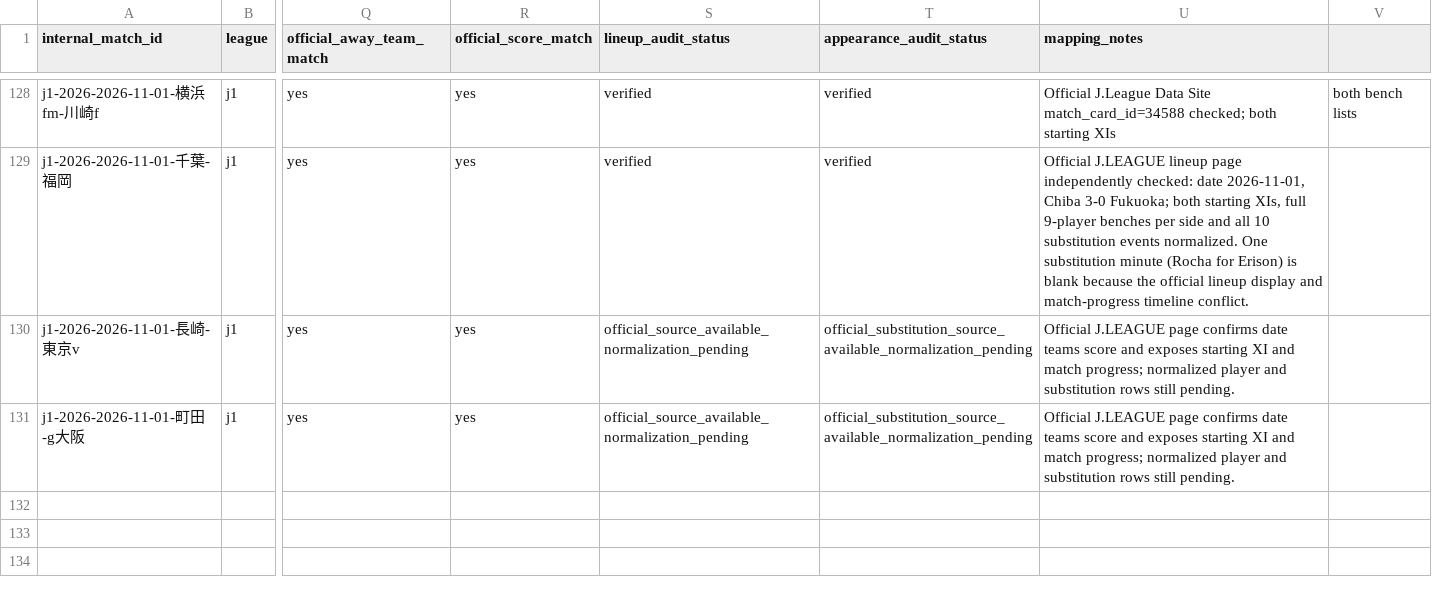
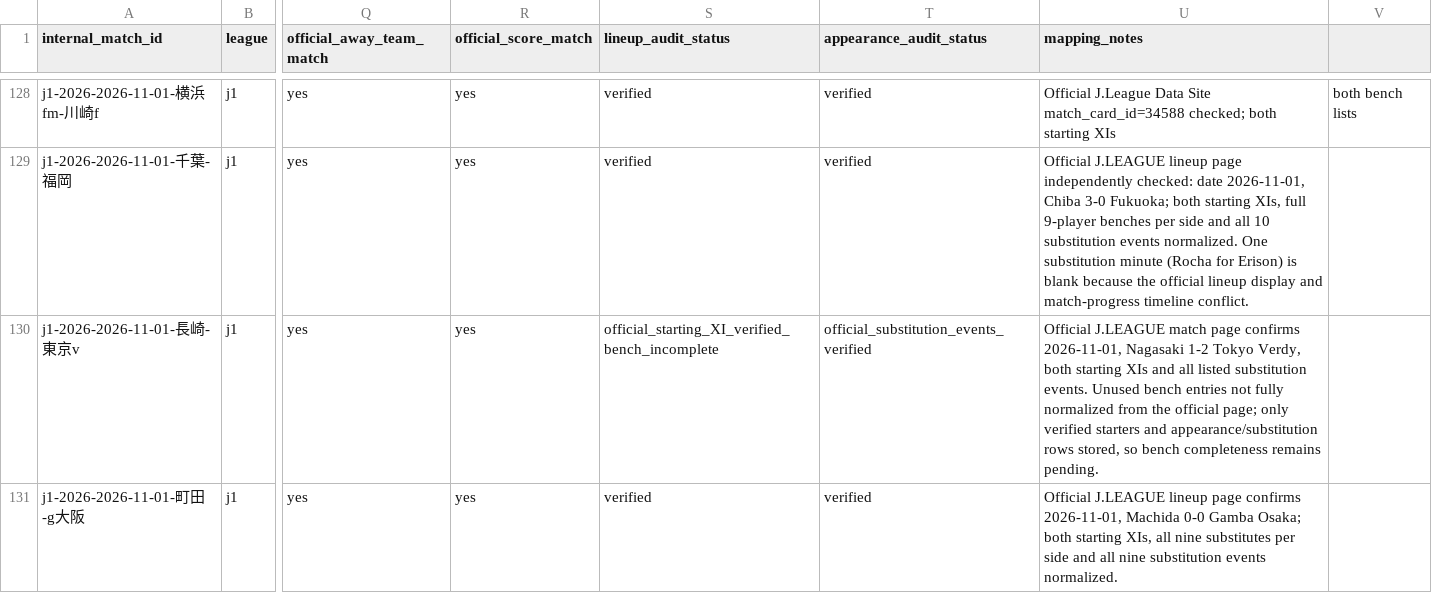
Before and after one commit to zj03204112-hub/-, a CSV file: data/season_match_detail/j1_2026_match_id_mapping.csv, drawn as a sheet; only a part is shown, gaps mark what is left out; the diff names each change by its address in the sheet, - before the commit and + after, or states it on an @@ line.

Commit message:
Audit official lineups and substitution status for two J1 matches

```diff
--- a/data/season_match_detail/j1_2026_match_id_mapping.csv
+++ b/data/season_match_detail/j1_2026_match_id_mapping.csv
-S130 (lineup_audit_status): official_source_available_normalization_pending
+S130 (lineup_audit_status): official_starting_XI_verified_bench_incomplete
-T130 (appearance_audit_status): official_substitution_source_available_normalization_pending
+T130 (appearance_audit_status): official_substitution_events_verified
-U130 (mapping_notes): Official J.LEAGUE page confirms date teams score and exposes starting XI and match progress; normalized player and substitution rows still pending.
+U130 (mapping_notes): Official J.LEAGUE match page confirms 2026-11-01, Nagasaki 1-2 Tokyo Verdy, both starting XIs and all listed substitution events. Unused bench entries not fully normalized from the official page; only verified starters and appearance/substitution rows stored, so bench completeness remains pending.
-S131 (lineup_audit_status): official_source_available_normalization_pending
+S131 (lineup_audit_status): verified
-T131 (appearance_audit_status): official_substitution_source_available_normalization_pending
+T131 (appearance_audit_status): verified
-U131 (mapping_notes): Official J.LEAGUE page confirms date teams score and exposes starting XI and match progress; normalized player and substitution rows still pending.
+U131 (mapping_notes): Official J.LEAGUE lineup page confirms 2026-11-01, Machida 0-0 Gamba Osaka; both starting XIs, all nine substitutes per side and all nine substitution events normalized.
```
